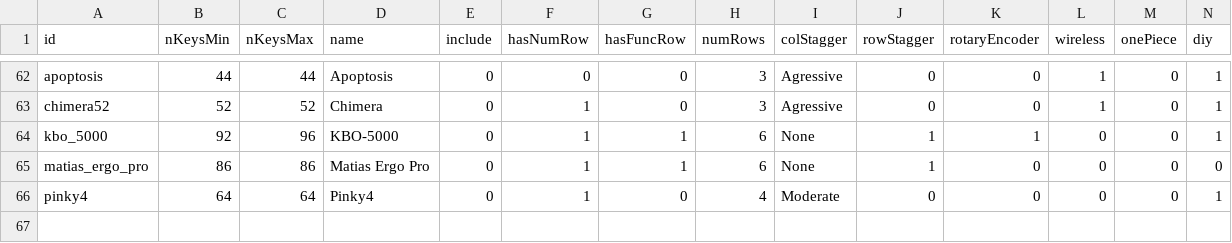
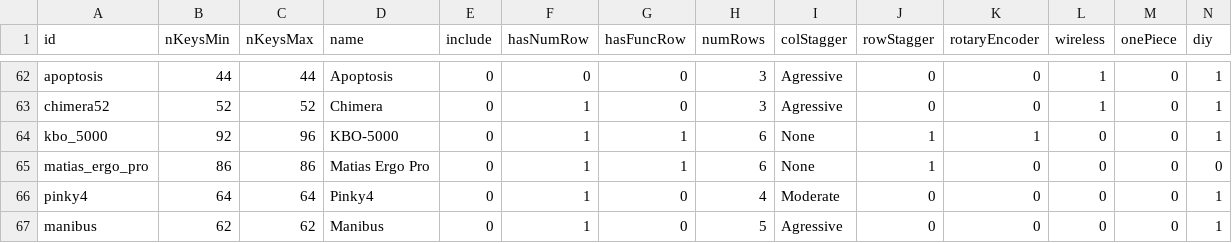
Before and after one commit to jhelvy/splitKbCompare, a CSV file: keyboards.csv, drawn as a sheet; only a part is shown, gaps mark what is left out; rows hold the shown columns only; the diff names each change by its address in the sheet, - before the commit and + after, or states it on an @@ line.

Commit message:
added manibus to queue

```diff
--- a/keyboards.csv
+++ b/keyboards.csv
+row 67: manibus | 62 | 62 | Manibus | 0 | 1 | 0 | 5 | Agressive | 0 | 0 | 0 | 0 | 1
```
Also changed, not shown: 4 other files.
